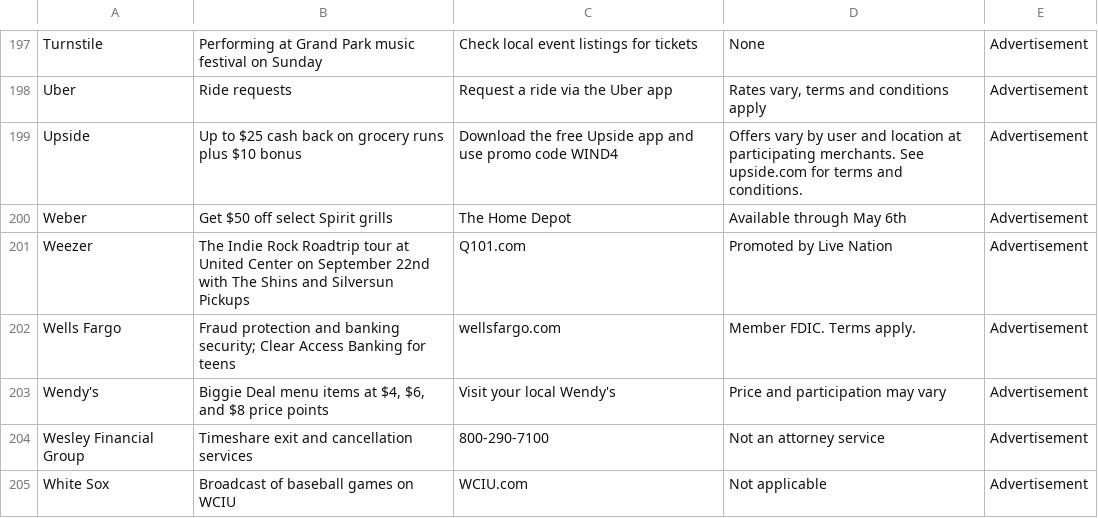
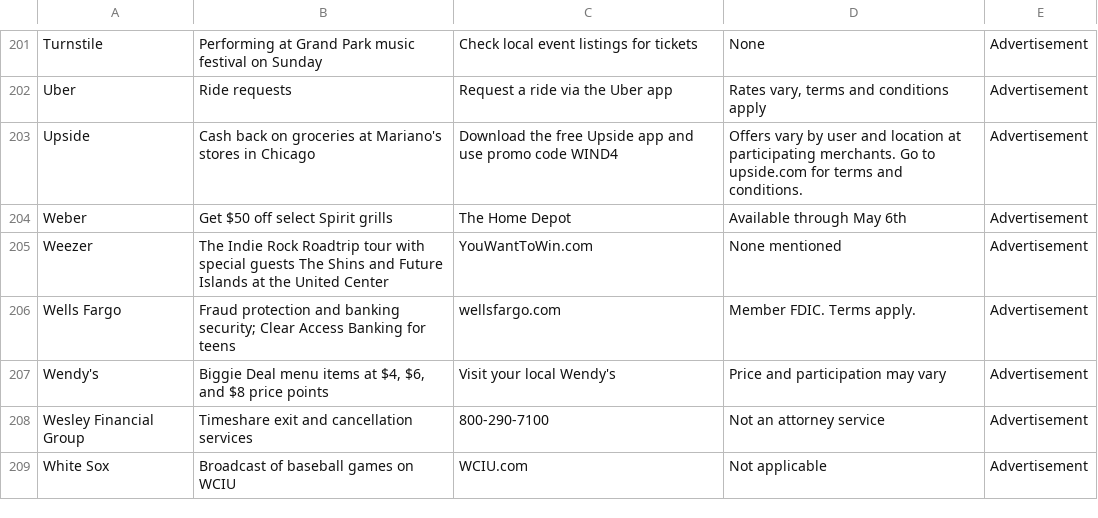
Before and after one commit to MATR-Technologies/ReplayAdsViewer, a CSV file: data.csv, drawn as a sheet; only a part is shown, gaps mark what is left out; the diff covers the shown part only.

Commit message:
Auto-update CSV data

```diff
--- a/data.csv
+++ b/data.csv
@@ -198,5 +202,5 @@
 "Uber","Ride requests","Request a ride via the Uber app","Rates vary, terms and conditions apply","Advertisement"
-"Upside","Up to $25 cash back on grocery runs plus $10 bonus","Download the free Upside app and use promo code WIND4","Offers vary by user and location at participating merchants. See upside.com for terms and conditions.","Advertisement"
+"Upside","Cash back on groceries at Mariano's stores in Chicago","Download the free Upside app and use promo code WIND4","Offers vary by user and location at participating merchants. Go to upside.com for terms and conditions.","Advertisement"
 "Weber","Get $50 off select Spirit grills","The Home Depot","Available through May 6th","Advertisement"
-"Weezer","The Indie Rock Roadtrip tour at United Center on September 22nd with The Shins and Silversun Pickups","Q101.com","Promoted by Live Nation","Advertisement"
+"Weezer","The Indie Rock Roadtrip tour with special guests The Shins and Future Islands at the United Center","YouWantToWin.com","None mentioned","Advertisement"
 "Wells Fargo","Fraud protection and banking security; Clear Access Banking for teens","wellsfargo.com","Member FDIC. Terms apply.","Advertisement"
```
Also changed, not shown: 4 added rows and 9 edited cells elsewhere in this file.
